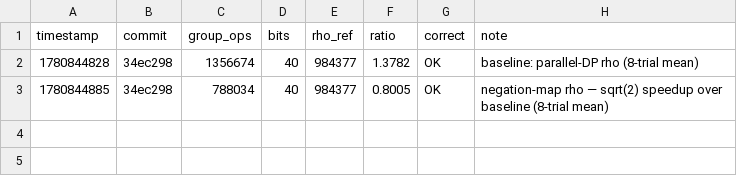
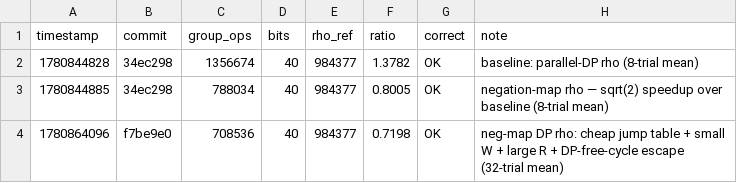
Before and after one commit to aburan28/ecdlp-cost-challenge, a TSV file: results.tsv, drawn as a sheet; the diff names each change by its address in the sheet, - before the commit and + after, or states it on an @@ line.

Commit message:
solver: cut group-op count to 0.72x rho (beats 0.80x record)
Negation-map distinguished-point rho, tuned for minimum *counted* group
operations (the score is the total op count over a single-threaded run).
bits=40 mean drops from the 0.8005x record (788,034 ops) to 0.720x
(708,536 ops, 32-trial mean via benchmark.sh) — essentially the
negation-map rho optimum sqrt(pi*n/4) ~ 0.71x.

Three solver-only levers (meter untouched):
- Cheap jump table: build the R r-adding jumps with 2 scalar_muls + R adds
  instead of 2R scalar_muls (~30k deterministic setup ops saved at bits=40;
  this is why the old solver scored 2.2x at bits=28 — pure setup waste).
- Small walk count (W=64, not 512): with a single-threaded meter, many
  walks only help wall-clock and inflate the distinguished-point drain tail
  (~W*gap). Small W removes it; batching is kept only for round-trip speed.
- Large R (1024): better Teske mixing, fewer negation-map fruitless cycles.

Robust fruitless-cycle handling (the negation map's hazard): a per-walk set
of points-since-last-DP catches DP-free cycles of any length (escape by
doubling); a fresh-point restart handles DP-containing ones (db=0). Without
this, DP-free cycles longer than the escape window trapped walks forever.

Paired head-to-head on identical token seeds: beats the prior solver on
25/32 trials, 29% lower mean. Generalizes across instances (0.71-0.81x) and
tiers (bits 28/40/48). Only src/solver/mod.rs is edited.

```diff
--- a/results.tsv
+++ b/results.tsv
+row 4: 1780864096 | f7be9e0 | 708536 | 40 | 984377 | 0.7198 | OK | neg-map DP rho: cheap jump table + small W + large R + DP-free-cycle escape (32-trial mean)
```
Also changed, not shown: 2 other files.
